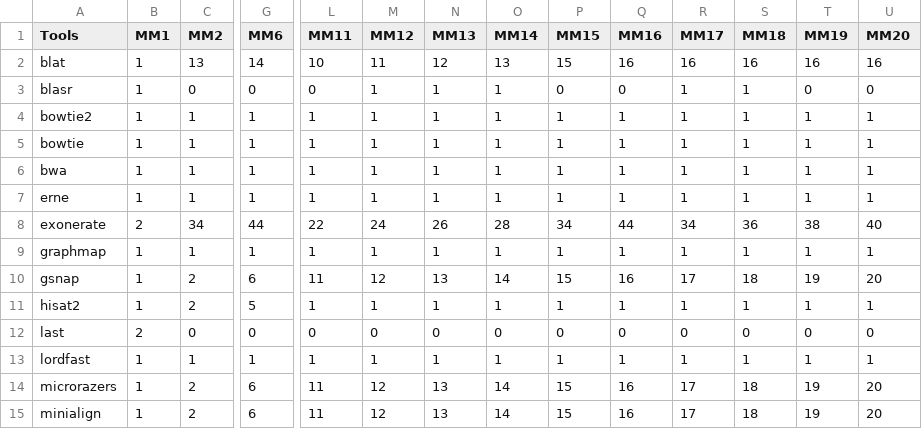
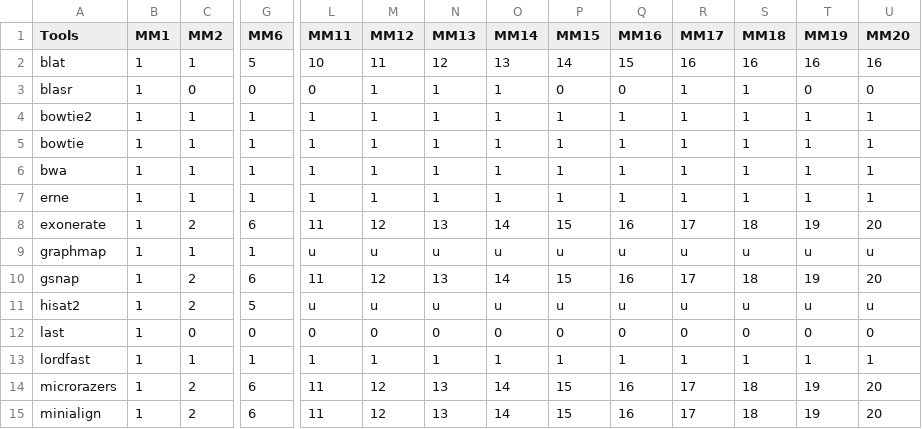
Before and after one commit to smangul1/read.aligment.review, a CSV file: compare.tools.multimapped.csv, drawn as a sheet; only a part is shown, gaps mark what is left out; removed rows and columns are numbered as before the commit, all else as after; rows hold the shown columns only; the diff covers the shown part only; the diff names each change by its address in the sheet, - before the commit and + after, or states it on an @@ line.

Commit message:
Manually checked unmapped and multimapped data

```diff
--- a/compare.tools.multimapped.csv
+++ b/compare.tools.multimapped.csv
-C2 (MM2): 13
+C2 (MM2): 1
-G2 (MM6): 14
+G2 (MM6): 5
-P2 (MM15): 15
+P2 (MM15): 14
-Q2 (MM16): 16
+Q2 (MM16): 15
-row 8: exonerate | 2 | 34 | 44 | 22 | 24 | 26 | 28 | 34 | 44 | 34 | 36 | 38 | 40
+row 8: exonerate | 1 | 2 | 6 | 11 | 12 | 13 | 14 | 15 | 16 | 17 | 18 | 19 | 20
-L9 (MM11): 1
+L9 (MM11): u
-M9 (MM12): 1
+M9 (MM12): u
-N9 (MM13): 1
+N9 (MM13): u
-O9 (MM14): 1
+O9 (MM14): u
-P9 (MM15): 1
+P9 (MM15): u
-Q9 (MM16): 1
+Q9 (MM16): u
-R9 (MM17): 1
+R9 (MM17): u
-S9 (MM18): 1
+S9 (MM18): u
-T9 (MM19): 1
+T9 (MM19): u
-U9 (MM20): 1
+U9 (MM20): u
-L11 (MM11): 1
+L11 (MM11): u
-M11 (MM12): 1
+M11 (MM12): u
-N11 (MM13): 1
+N11 (MM13): u
-O11 (MM14): 1
+O11 (MM14): u
-P11 (MM15): 1
+P11 (MM15): u
-Q11 (MM16): 1
+Q11 (MM16): u
-R11 (MM17): 1
+R11 (MM17): u
-S11 (MM18): 1
+S11 (MM18): u
-T11 (MM19): 1
+T11 (MM19): u
-U11 (MM20): 1
+U11 (MM20): u
-B12 (MM1): 2
+B12 (MM1): 1
```
Also changed, not shown: 95 edited cells elsewhere in this file, compare.tools.unmapped.csv.
